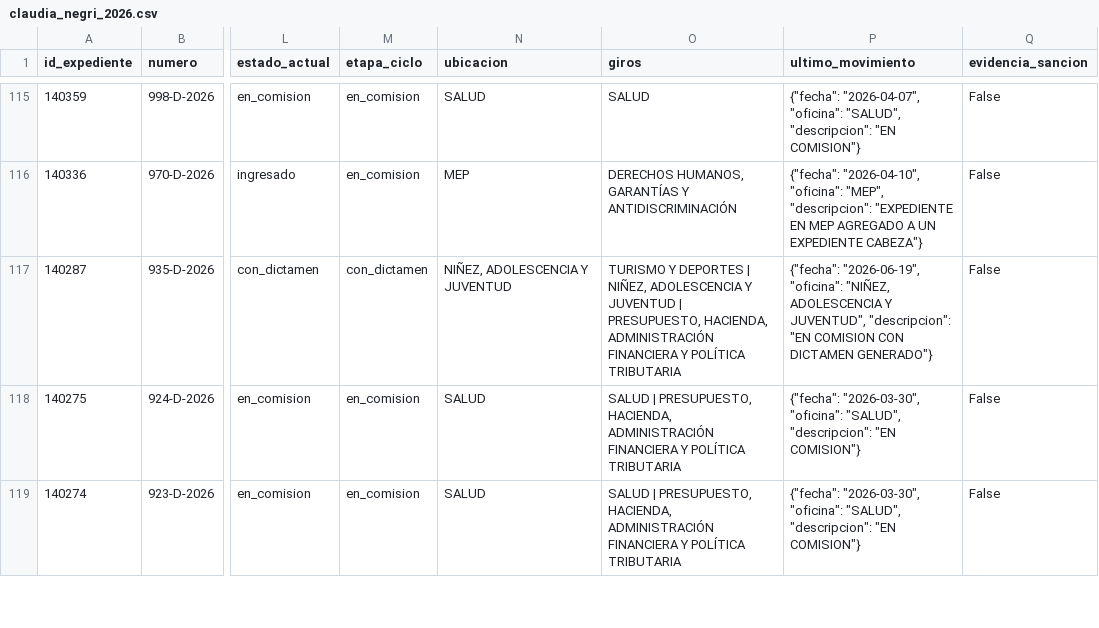
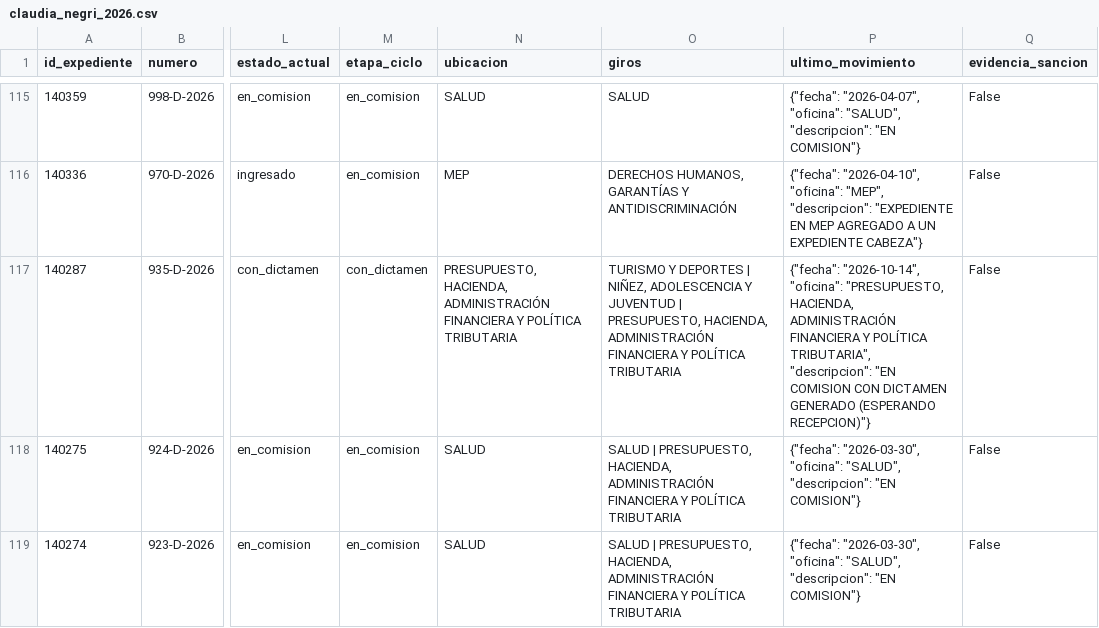
Before and after one commit to cepoes100b/CEPOES, a CSV file: auditorias/claudia_negri_2026.csv, drawn as a sheet; only a part is shown, gaps mark what is left out; the diff names each change by its address in the sheet, - before the commit and + after, or states it on an @@ line.

```diff
--- a/auditorias/claudia_negri_2026.csv
+++ b/auditorias/claudia_negri_2026.csv
-N117 (ubicacion): NIÑEZ, ADOLESCENCIA Y JUVENTUD
+N117 (ubicacion): PRESUPUESTO, HACIENDA, ADMINISTRACIÓN FINANCIERA Y POLÍTICA TRIBUTARIA
-P117 (ultimo_movimiento): {"fecha": "2026-06-19", "oficina": "NIÑEZ, ADOLESCENCIA Y JUVENTUD", "descripcion": "EN COMISION CON DICTAMEN GENERADO"}
+P117 (ultimo_movimiento): {"fecha": "2026-10-14", "oficina": "PRESUPUESTO, HACIENDA, ADMINISTRACIÓN FINANCIERA Y POLÍTICA TRIBUTARIA", "descripcion": "EN COMISION CON DICTAMEN GENERADO (ESPERANDO RECEPCION)"}
```
Also changed, not shown: 5 other files.
